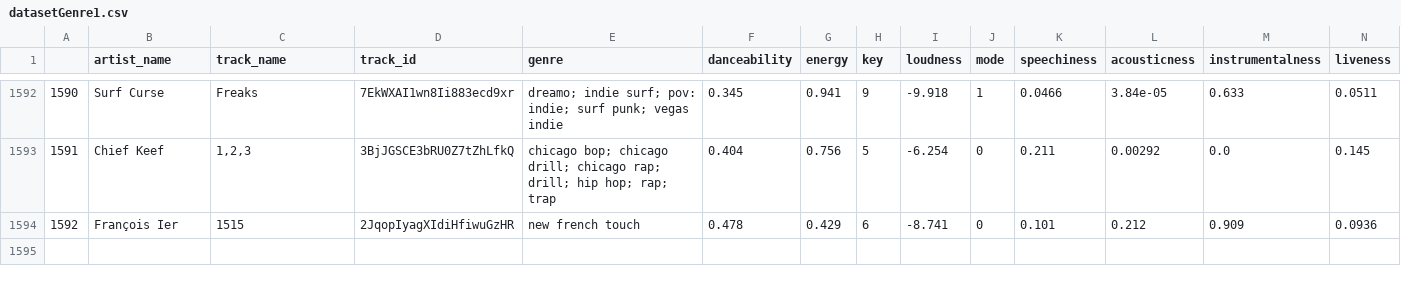
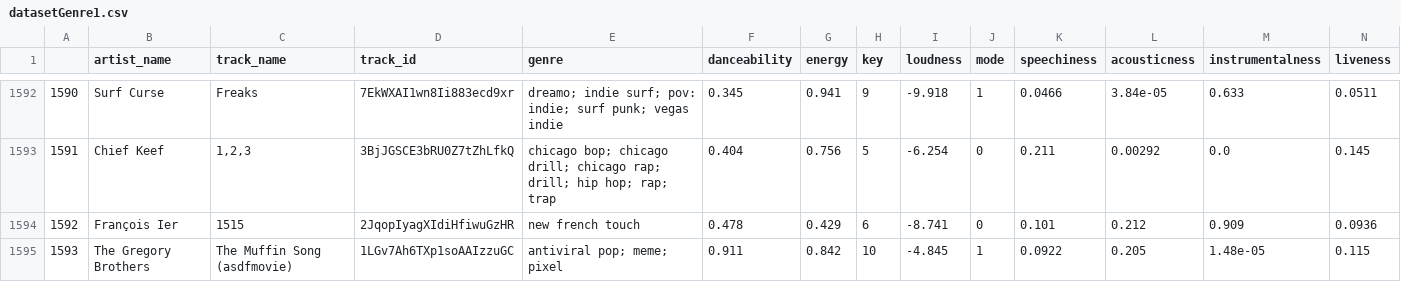
Before and after one commit to yun12341234/Bandaids-Web, a CSV file: Backend/datasetGenre1.csv, drawn as a sheet; only a part is shown, gaps mark what is left out; rows hold the shown columns only; the diff names each change by its address in the sheet, - before the commit and + after, or states it on an @@ line.

```diff
--- a/Backend/datasetGenre1.csv
+++ b/Backend/datasetGenre1.csv
+row 1595: 1593 | The Gregory Brothers | The Muffin Song (asdfmovie) | 1LGv7Ah6TXp1soAAIzzuGC | antiviral pop; meme; pixel | 0.911 | 0.842 | 10 | -4.845 | 1 | 0.0922 | 0.205 | 1.48e-05 | 0.115
```
Also changed, not shown: 7 other files.
